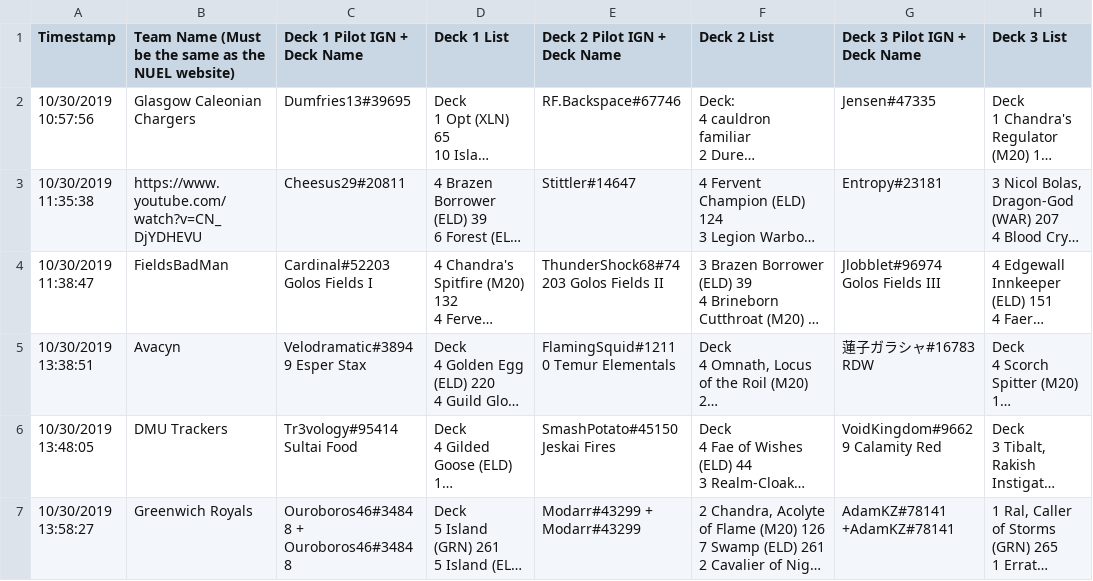
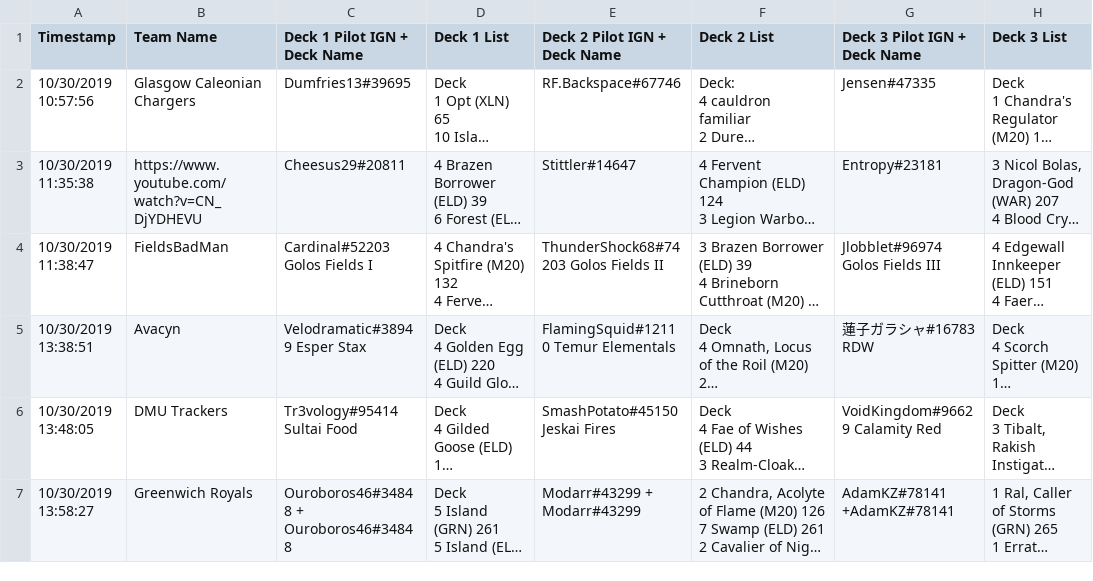
Before and after one commit to Jlobblet/decklist_analyser, a CSV file: data/aggregate/examples/week2.csv, drawn as a sheet; only a part is shown; long unchanged cells end in …; the diff names each change by its address in the sheet, - before the commit and + after, or states it on an @@ line.

Commit message:
Major update - see full message Update README and docstrings. Add functionality to specify colours and to detect overlap in all decklists provided. Update CONFIG.example.py to remove basics (moved to lands.py). Add weeks 4 & 5 csv with data. Update all prior csv files with "Team Name" column. Update help message to reflect all changes.

```diff
--- a/data/aggregate/examples/week2.csv
+++ b/data/aggregate/examples/week2.csv
-B1: Team Name (Must be the same as the NUEL website)
+B1: Team Name
```
Also changed, not shown: data/aggregate/examples/week1.csv, data/aggregate/examples/week3.csv, 9 other files.
